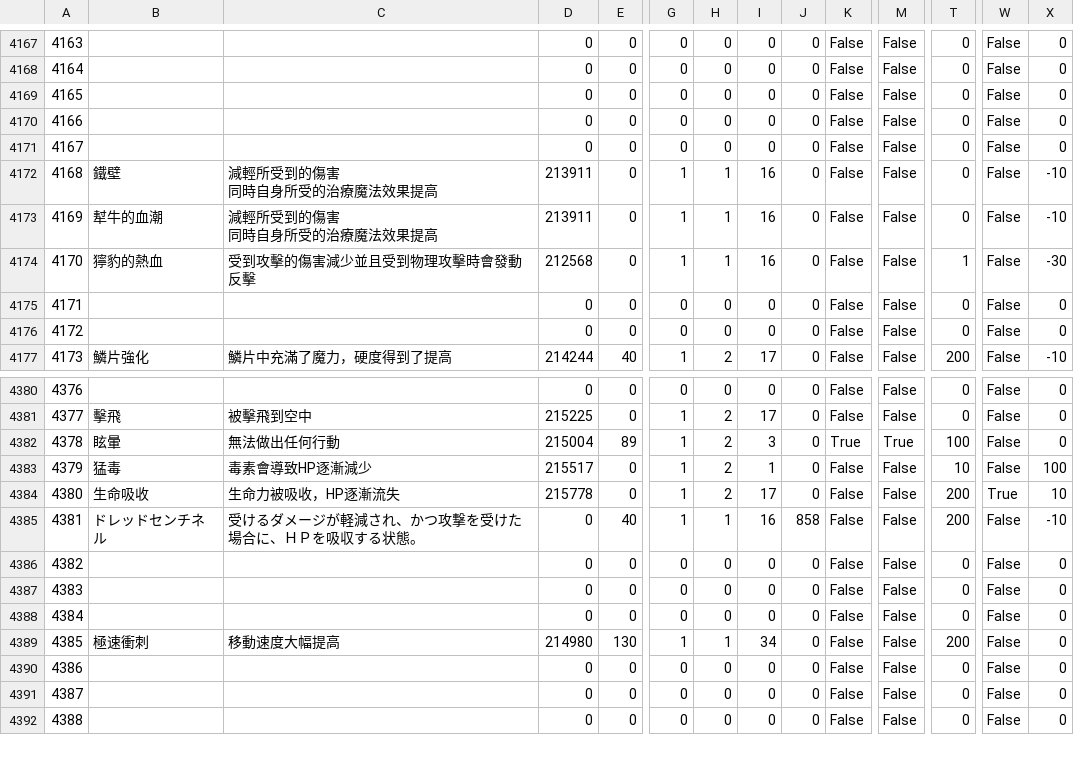
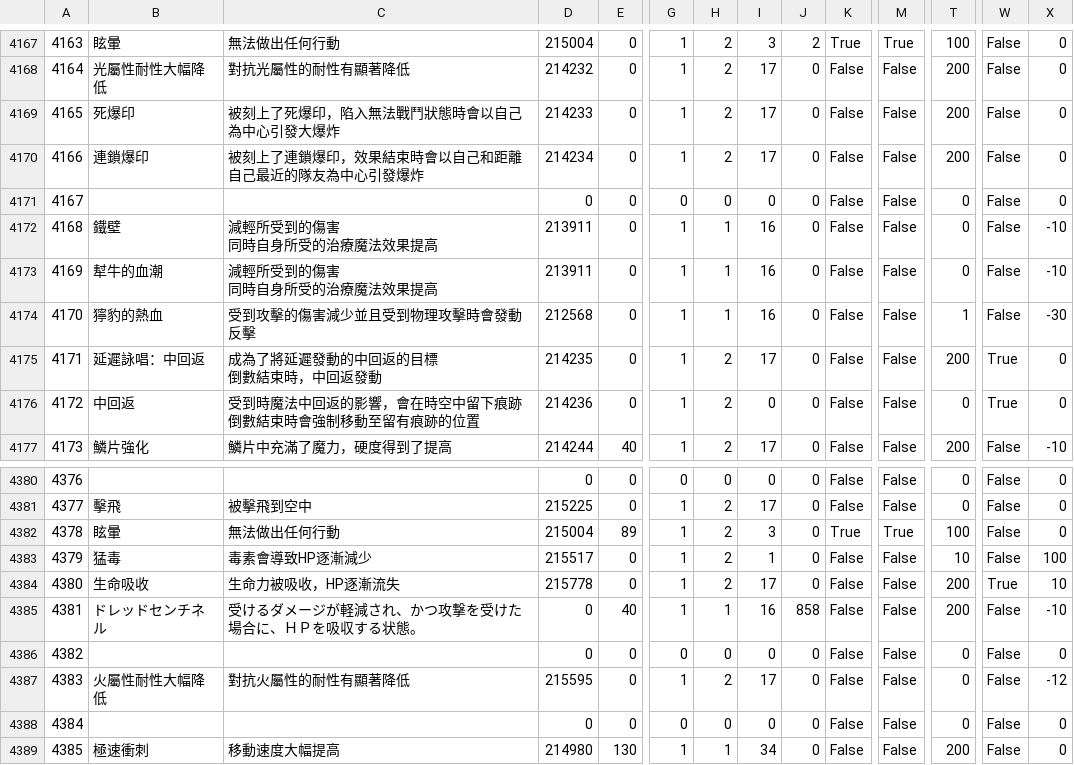
Before and after one commit to Zeffuro/SimpleTriggernometryTriggerCreator, a CSV file: tc/Status.csv, drawn as a sheet; only a part is shown, gaps mark what is left out; the shorter side is filled out with more unchanged rows; ↵ is a line break in a cell; the diff covers the shown part only; the diff names each change by its address in the sheet, - before the commit and + after, or states it on an @@ line.

```diff
--- a/tc/Status.csv
+++ b/tc/Status.csv
-B4167: (empty)
+B4167: 眩暈
-C4167: (empty)
+C4167: 無法做出任何行動
-D4167: 0
+D4167: 215004
-G4167:G4170: 0
+G4167:G4170: 1
-H4167:H4170: 0
+H4167:H4170: 2
-I4167: 0
+I4167: 3
-J4167: 0
+J4167: 2
-K4167: False
+K4167: True
-M4167: False
+M4167: True
-T4167: 0
+T4167: 100
-B4168: (empty)
+B4168: 光屬性耐性大幅降低
-C4168: (empty)
+C4168: 對抗光屬性的耐性有顯著降低
-D4168: 0
+D4168: 214232
-I4168:I4170: 0
+I4168:I4170: 17
-T4168:T4170: 0
+T4168:T4170: 200
-B4169: (empty)
+B4169: 死爆印
-C4169: (empty)
+C4169: 被刻上了死爆印，陷入無法戰鬥狀態時會以自己為中心引發大爆炸
-D4169: 0
+D4169: 214233
-B4170: (empty)
+B4170: 連鎖爆印
-C4170: (empty)
+C4170: 被刻上了連鎖爆印，效果結束時會以自己和距離自己最近的隊友為中心引發爆炸
-D4170: 0
+D4170: 214234
-B4175: (empty)
+B4175: 延遲詠唱：中回返
-C4175: (empty)
+C4175: 成為了將延遲發動的中回返的目標 ↵ 倒數結束時，中回返發動
-D4175: 0
+D4175: 214235
-G4175:G4176: 0
+G4175:G4176: 1
-H4175:H4176: 0
+H4175:H4176: 2
-I4175: 0
+I4175: 17
-T4175: 0
+T4175: 200
-W4175:W4176: False
+W4175:W4176: True
-B4176: (empty)
+B4176: 中回返
-C4176: (empty)
+C4176: 受到時魔法中回返的影響，會在時空中留下痕跡 ↵ 倒數結束時會強制移動至留有痕跡的位置
-D4176: 0
+D4176: 214236
-B4387: (empty)
+B4387: 火屬性耐性大幅降低
-C4387: (empty)
+C4387: 對抗火屬性的耐性有顯著降低
-D4387: 0
+D4387: 215595
-G4387: 0
+G4387: 1
-H4387: 0
+H4387: 2
-I4387: 0
+I4387: 17
-X4387: 0
+X4387: -12
```
Also changed, not shown: 114 edited cells elsewhere in this file, 7 other files.
